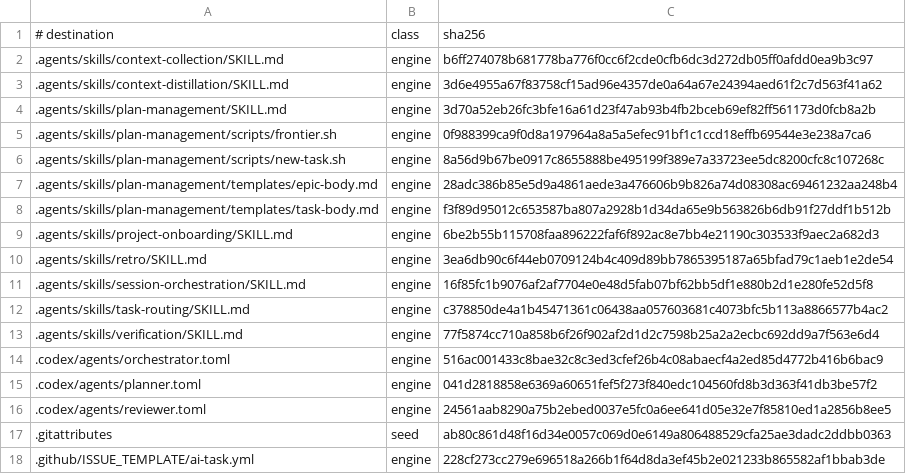
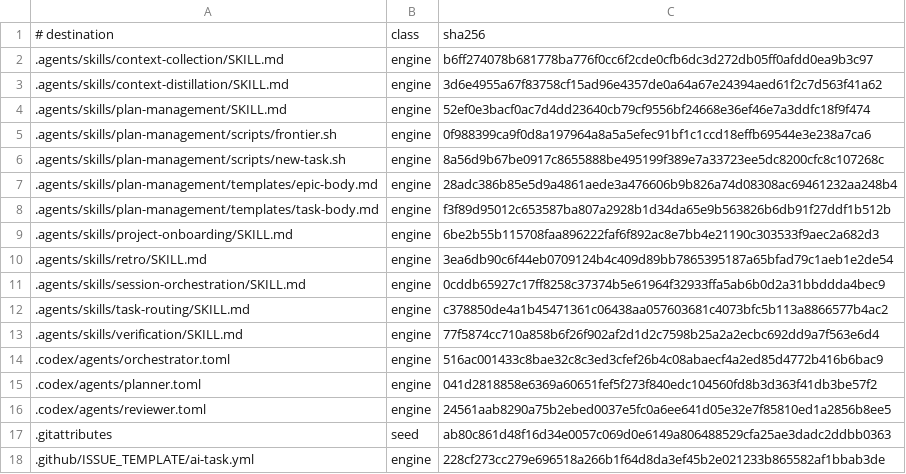
Before and after one commit to mochan-tk/agentic-dev-kit-for-codex, a TSV file: .github/distribution/payload.v1.tsv, drawn as a sheet; only a part is shown.

```diff
--- a/.github/distribution/payload.v1.tsv
+++ b/.github/distribution/payload.v1.tsv
@@ -3,3 +3,3 @@
 .agents/skills/context-distillation/SKILL.md	engine	3d6e4955a67f83758cf15ad96e4357de0a64a67e24394aed61f2c7d563f41a62
-.agents/skills/plan-management/SKILL.md	engine	3d70a52eb26fc3bfe16a61d23f47ab93b4fb2bceb69ef82ff561173d0fcb8a2b
+.agents/skills/plan-management/SKILL.md	engine	52ef0e3bacf0ac7d4dd23640cb79cf9556bf24668e36ef46e7a3ddfc18f9f474
 .agents/skills/plan-management/scripts/frontier.sh	engine	0f988399ca9f0d8a197964a8a5a5efec91bf1c1ccd18effb69544e3e238a7ca6
@@ -10,3 +10,3 @@
 .agents/skills/retro/SKILL.md	engine	3ea6db90c6f44eb0709124b4c409d89bb7865395187a65bfad79c1aeb1e2de54
-.agents/skills/session-orchestration/SKILL.md	engine	16f85fc1b9076af2af7704e0e48d5fab07bf62bb5df1e880b2d1e280fe52d5f8
+.agents/skills/session-orchestration/SKILL.md	engine	0cddb65927c17ff8258c37374b5e61964f32933ffa5ab6b0d2a31bbddda4bec9
 .agents/skills/task-routing/SKILL.md	engine	c378850de4a1b45471361c06438aa057603681c4073bfc5b113a8866577b4ac2
```
Also changed, not shown: 7 other files.
